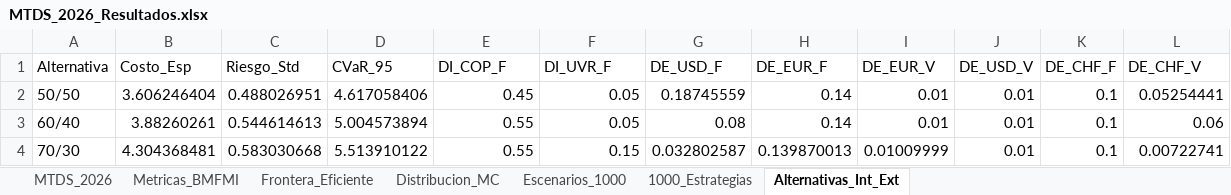
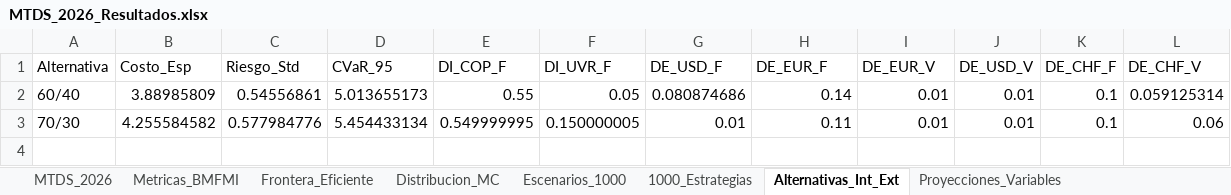
Before and after one commit to pguzman201510-maker/MTDS, an Excel workbook: MTDS_2026_Resultados.xlsx, sheet Alternativas_Int_Ext, drawn as a sheet; values as stored, in another font and other column widths than the file's, no borders; removed rows and columns are numbered as before the commit, all else as after; the diff names each change by its address in the sheet, - before the commit and + after, or states it on an @@ line.

```diff
--- a/MTDS_2026_Resultados.xlsx (sheet Alternativas_Int_Ext)
+++ b/MTDS_2026_Resultados.xlsx (sheet Alternativas_Int_Ext)
+sheet tab: Proyecciones_Variables
-row 2: 50/50 | 3.606246404 | 0.488026951 | 4.617058406 | 0.45 | 0.05 | 0.18745559 | 0.14 | 0.01 | 0.01 | 0.1 | 0.05254441
-B2 (Costo_Esp): 3.88260261
+B2 (Costo_Esp): 3.88985809
-C2 (Riesgo_Std): 0.544614613
+C2 (Riesgo_Std): 0.54556861
-D2 (CVaR_95): 5.004573894
+D2 (CVaR_95): 5.013655173
-G2 (DE_USD_F): 0.08
+G2 (DE_USD_F): 0.080874686
-L2 (DE_CHF_V): 0.06
+L2 (DE_CHF_V): 0.059125314
-B3 (Costo_Esp): 4.304368481
+B3 (Costo_Esp): 4.255584582
-C3 (Riesgo_Std): 0.583030668
+C3 (Riesgo_Std): 0.577984776
-D3 (CVaR_95): 5.513910122
+D3 (CVaR_95): 5.454433134
-E3 (DI_COP_F): 0.55
+E3 (DI_COP_F): 0.549999995
-F3 (DI_UVR_F): 0.15
+F3 (DI_UVR_F): 0.150000005
-G3 (DE_USD_F): 0.032802587
+G3 (DE_USD_F): 0.01
-H3 (DE_EUR_F): 0.139870013
+H3 (DE_EUR_F): 0.11
-I3 (DE_EUR_V): 0.01009999
+I3 (DE_EUR_V): 0.01
-L3 (DE_CHF_V): 0.00722741
+L3 (DE_CHF_V): 0.06
```
Also changed, not shown: sheet Escenarios_1000, sheet 1000_Estrategias, sheet Distribucion_MC, sheet Frontera_Eficiente, sheet Metricas_BMFMI, 5 other files.
